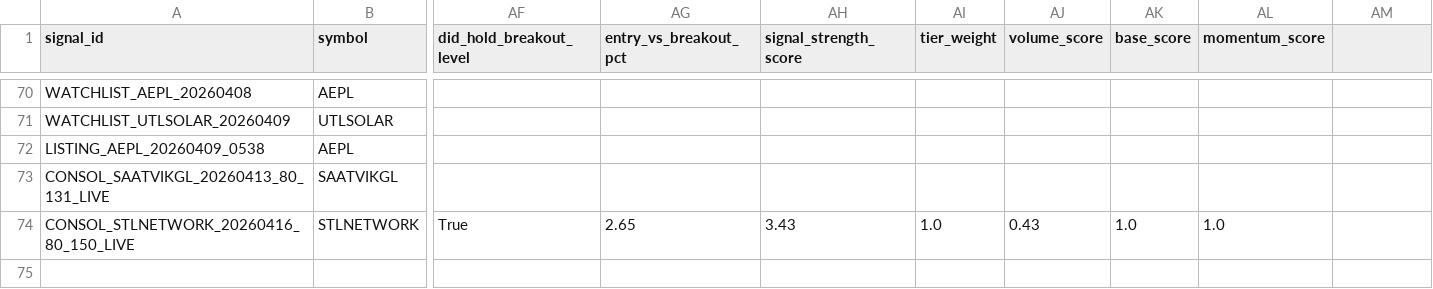
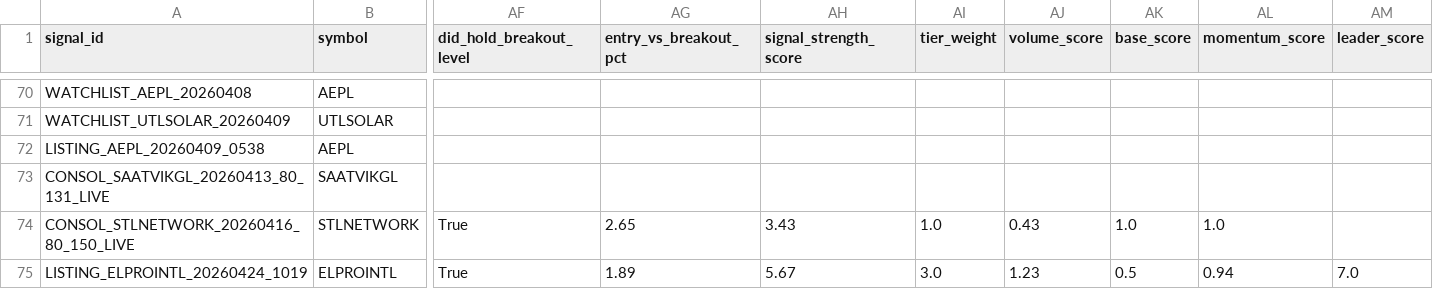
Before and after one commit to Deep-Adhia/IPO-Base-Scanner, a CSV file: ipo_signals.csv, drawn as a sheet; only a part is shown, gaps mark what is left out; rows hold the shown columns only; the diff names each change by its address in the sheet, - before the commit and + after, or states it on an @@ line.

```diff
--- a/ipo_signals.csv
+++ b/ipo_signals.csv
-AM1: (empty)
+AM1: leader_score
+row 75: LISTING_ELPROINTL_20260424_1019 | ELPROINTL | True | 1.89 | 5.67 | 3.0 | 1.23 | 0.5 | 0.94 | 7.0
```
Also changed, not shown: ipo_listing_data.csv, ipo_positions.csv, 1 other file.
